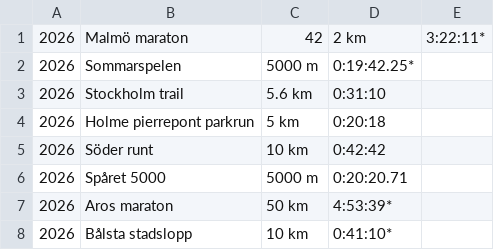
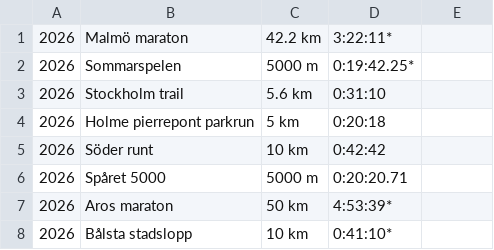
Before and after one commit to xlsrln/lopp, a CSV file: resultat.csv, drawn as a sheet; only a part is shown.

Commit message:
Update resultat.csv

```diff
--- a/resultat.csv
+++ b/resultat.csv
@@ -1,2 +1,2 @@
-2026,Malmö maraton,42,2 km,3:22:11*
+2026,Malmö maraton,42.2 km,3:22:11*
 2026,Sommarspelen,5000 m,0:19:42.25*
```
